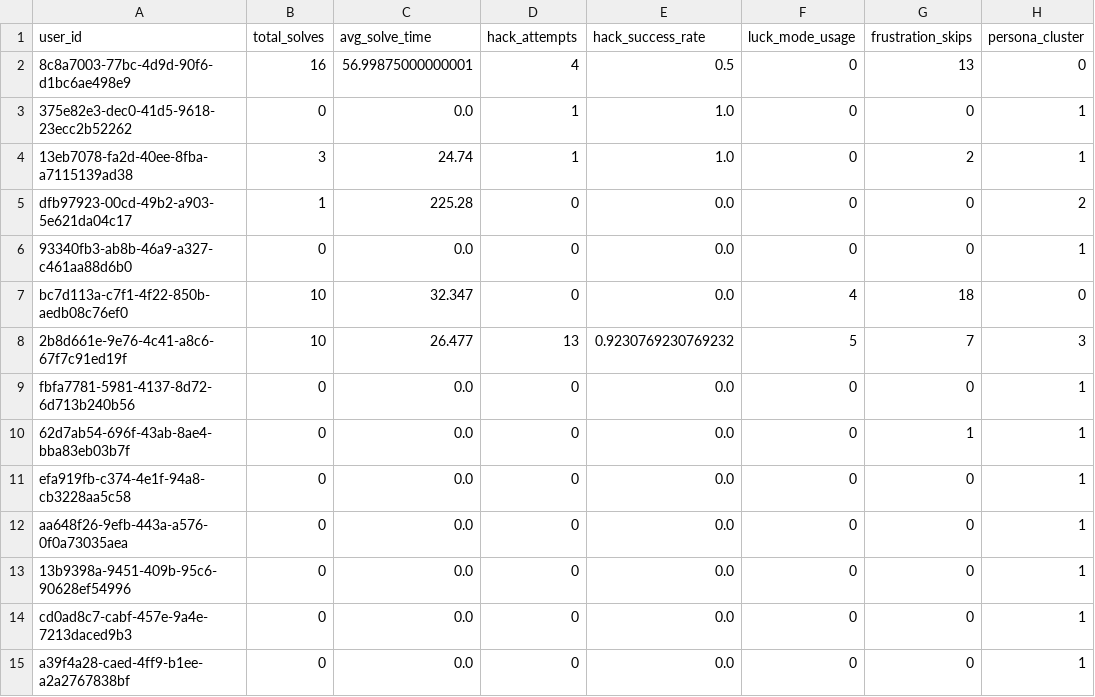
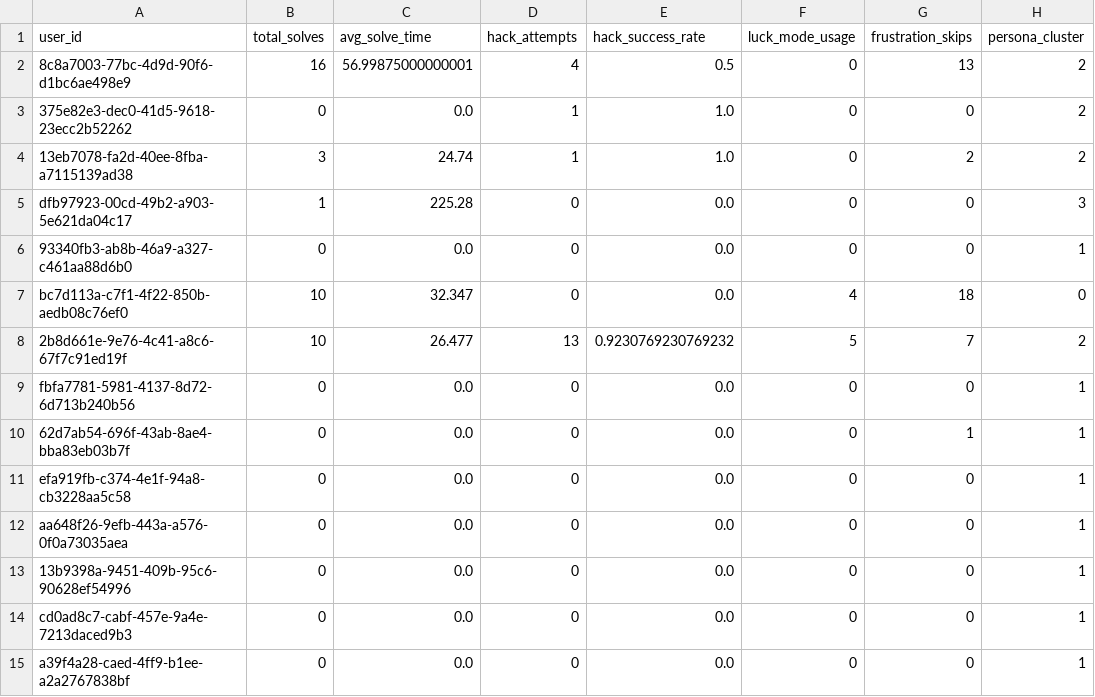
Before and after one commit to TheMadMax-8/Geek-Ludo-War, a CSV file: ml/clustered_users.csv, drawn as a sheet.

```diff
--- a/ml/clustered_users.csv
+++ b/ml/clustered_users.csv
@@ -1,9 +1,9 @@
 user_id,total_solves,avg_solve_time,hack_attempts,hack_success_rate,luck_mode_usage,frustration_skips,persona_cluster
-8c8a7003-77bc-4d9d-90f6-d1bc6ae498e9,16,56.99875000000001,4,0.5,0,13,0
-375e82e3-dec0-41d5-9618-23ecc2b52262,0,0.0,1,1.0,0,0,1
-13eb7078-fa2d-40ee-8fba-a7115139ad38,3,24.74,1,1.0,0,2,1
-dfb97923-00cd-49b2-a903-5e621da04c17,1,225.28,0,0.0,0,0,2
+8c8a7003-77bc-4d9d-90f6-d1bc6ae498e9,16,56.99875000000001,4,0.5,0,13,2
+375e82e3-dec0-41d5-9618-23ecc2b52262,0,0.0,1,1.0,0,0,2
+13eb7078-fa2d-40ee-8fba-a7115139ad38,3,24.74,1,1.0,0,2,2
+dfb97923-00cd-49b2-a903-5e621da04c17,1,225.28,0,0.0,0,0,3
 93340fb3-ab8b-46a9-a327-c461aa88d6b0,0,0.0,0,0.0,0,0,1
 bc7d113a-c7f1-4f22-850b-aedb08c76ef0,10,32.347,0,0.0,4,18,0
-2b8d661e-9e76-4c41-a8c6-67f7c91ed19f,10,26.477,13,0.9230769230769232,5,7,3
+2b8d661e-9e76-4c41-a8c6-67f7c91ed19f,10,26.477,13,0.9230769230769232,5,7,2
 fbfa7781-5981-4137-8d72-6d713b240b56,0,0.0,0,0.0,0,0,1
```
Also changed, not shown: 2 other files.
